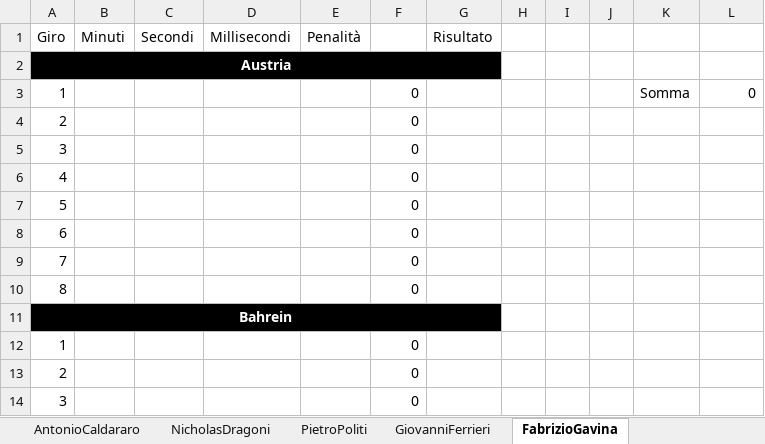
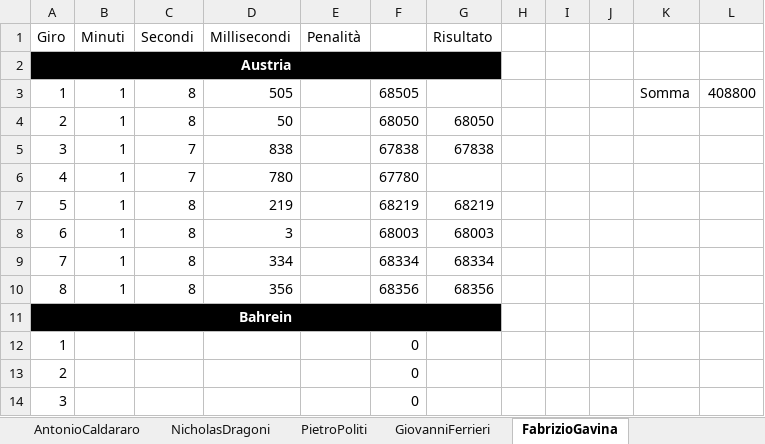
Before and after one commit to DoctorTeuz/diaryDome, an Excel workbook: F1/Tempi.xlsx, sheet FabrizioGavina, drawn as a sheet; only a part is shown; values as stored, in another font and other column widths than the file's, no borders; removed rows and columns are numbered as before the commit, all else as after; the diff names each change by its address in the sheet, - before the commit and + after, or states it on an @@ line.

```diff
--- a/F1/Tempi.xlsx (sheet FabrizioGavina)
+++ b/F1/Tempi.xlsx (sheet FabrizioGavina)
-row 3: 1 |  |  |  |  | 0 |  |  |  |  | Somma | 0
-row 4: 2 |  |  |  |  | 0
-row 5: 3 |  |  |  |  | 0
-row 6: 4 |  |  |  |  | 0
-row 7: 5 |  |  |  |  | 0
-row 8: 6 |  |  |  |  | 0
-row 9: 7 |  |  |  |  | 0
-row 10: 8 |  |  |  |  | 0
+row 3: 1 | 1 | 8 | 505 |  | 68505 |  |  |  |  | Somma | 408800
+row 4: 2 | 1 | 8 | 50 |  | 68050 | 68050
+row 5: 3 | 1 | 7 | 838 |  | 67838 | 67838
+row 6: 4 | 1 | 7 | 780 |  | 67780
+row 7: 5 | 1 | 8 | 219 |  | 68219 | 68219
+row 8: 6 | 1 | 8 | 3 |  | 68003 | 68003
+row 9: 7 | 1 | 8 | 334 |  | 68334 | 68334
+row 10: 8 | 1 | 8 | 356 |  | 68356 | 68356
```
Also changed, not shown: sheet LeonardoColuccini, sheet CarmineRaiola, sheet GiuseppeCiferri, sheet Complessivo, formulas that keep their value.
